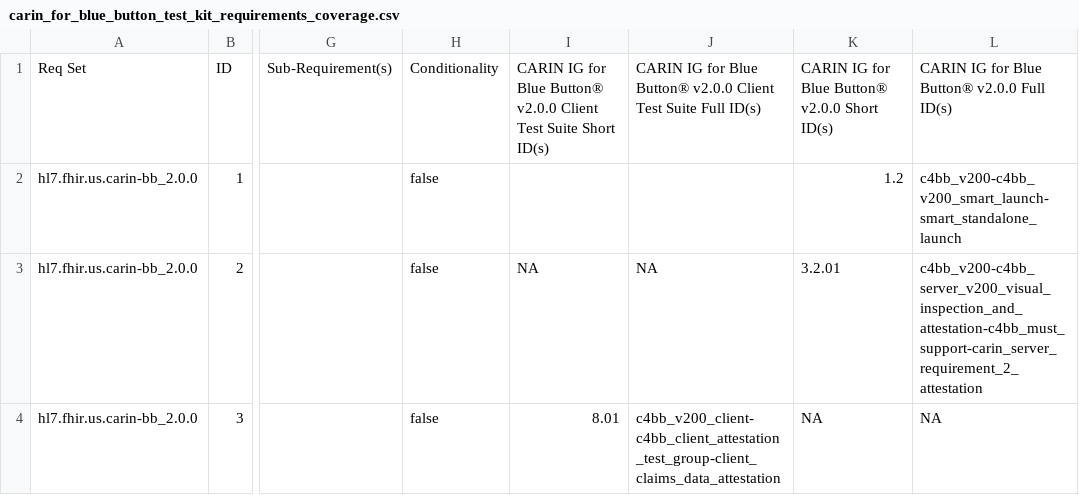
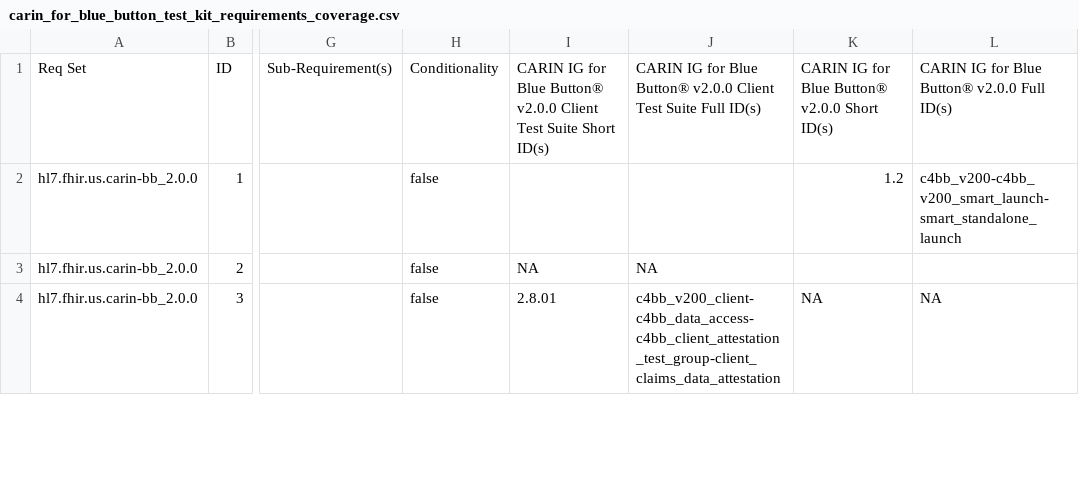
Before and after one commit to inferno-framework/carin-for-blue-button-test-kit, a CSV file: lib/carin_for_blue_button_test_kit/requirements/generated/carin_for_blue_button_test_kit_requirements_coverage.csv, drawn as a sheet; only a part is shown, gaps mark what is left out; the diff covers the shown part only; the diff names each change by its address in the sheet, - before the commit and + after, or states it on an @@ line.

```diff
--- a/lib/carin_for_blue_button_test_kit/requirements/generated/carin_for_blue_button_test_kit_requirements_coverage.csv
+++ b/lib/carin_for_blue_button_test_kit/requirements/generated/carin_for_blue_button_test_kit_requirements_coverage.csv
-K3: 3.2.01
+K3: (empty)
-L3: c4bb_v200-c4bb_server_v200_visual_inspection_and_attestation-c4bb_must_support-carin_server_requirement_2_attestation
+L3: (empty)
-I4: 8.01
+I4: 2.8.01
-J4: c4bb_v200_client-c4bb_client_attestation_test_group-client_claims_data_attestation
+J4: c4bb_v200_client-c4bb_data_access-c4bb_client_attestation_test_group-client_claims_data_attestation
```
Also changed, not shown: 8 edited cells elsewhere in this file.
